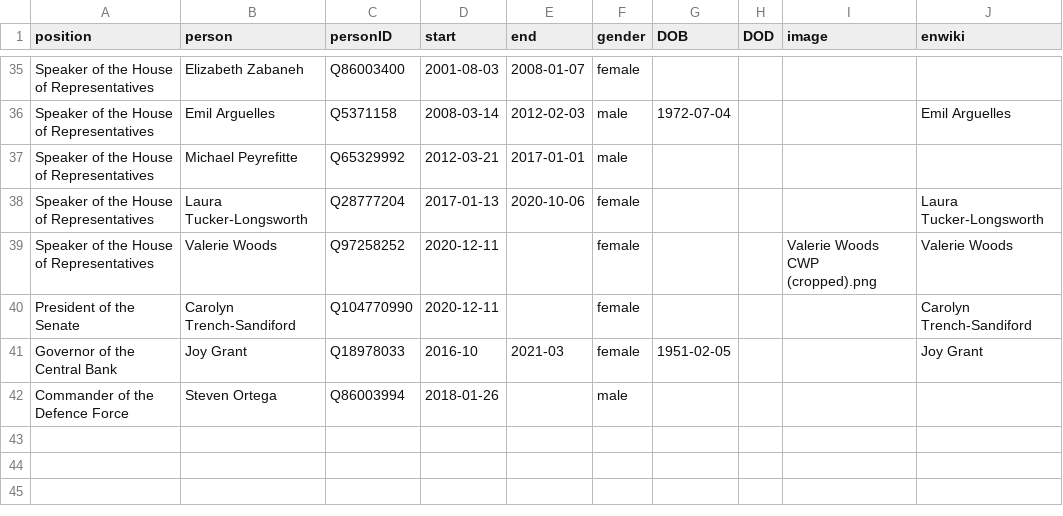
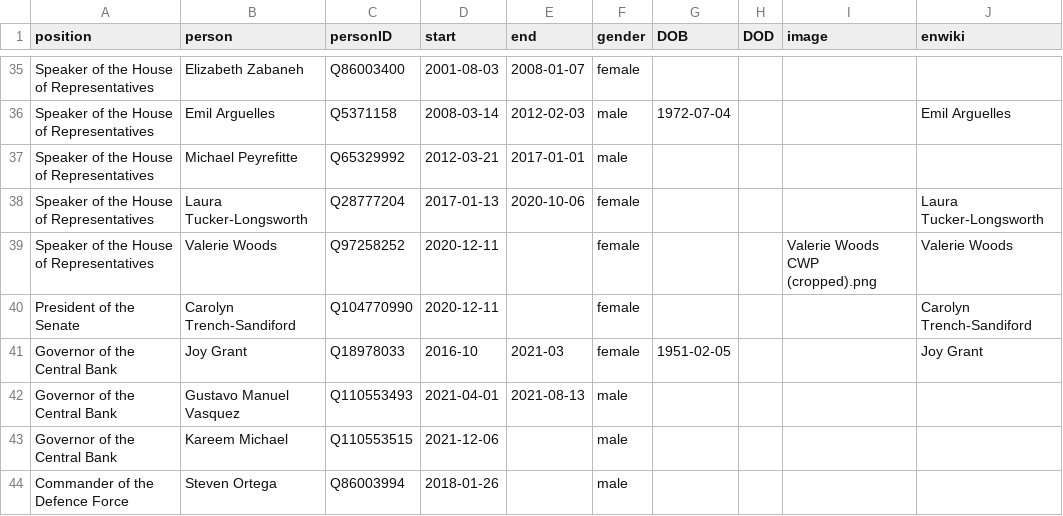
Before and after one commit to every-politician-scrapers/belize-ministers, a CSV file: html/holders21.csv, drawn as a sheet; only a part is shown, gaps mark what is left out.

```diff
--- a/html/holders21.csv
+++ b/html/holders21.csv
@@ -41,2 +41,4 @@ President of the Senate,Саrоlуn Тrеnсh-Ѕаndіfоrd,Q104770990,2020-12-1
 Governor of the Central Bank,Joy Grant,Q18978033,2016-10,2021-03,female,1951-02-05,,,Joy Grant
+Governor of the Central Bank,Gustavo Manuel Vasquez,Q110553493,2021-04-01,2021-08-13,male,,,,
+Governor of the Central Bank,Kareem Michael,Q110553515,2021-12-06,,male,,,,
 Commander of the Defence Force,Steven Ortega,Q86003994,2018-01-26,,male,,,,
```
Also changed, not shown: html/current.csv, 1 other file.
